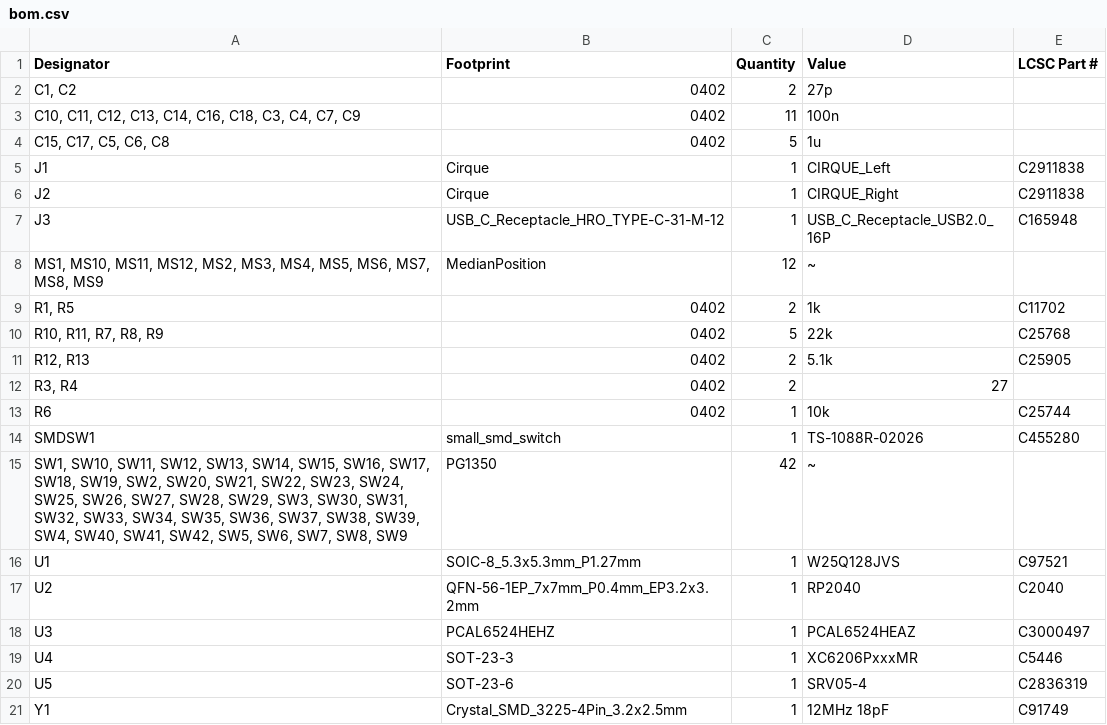
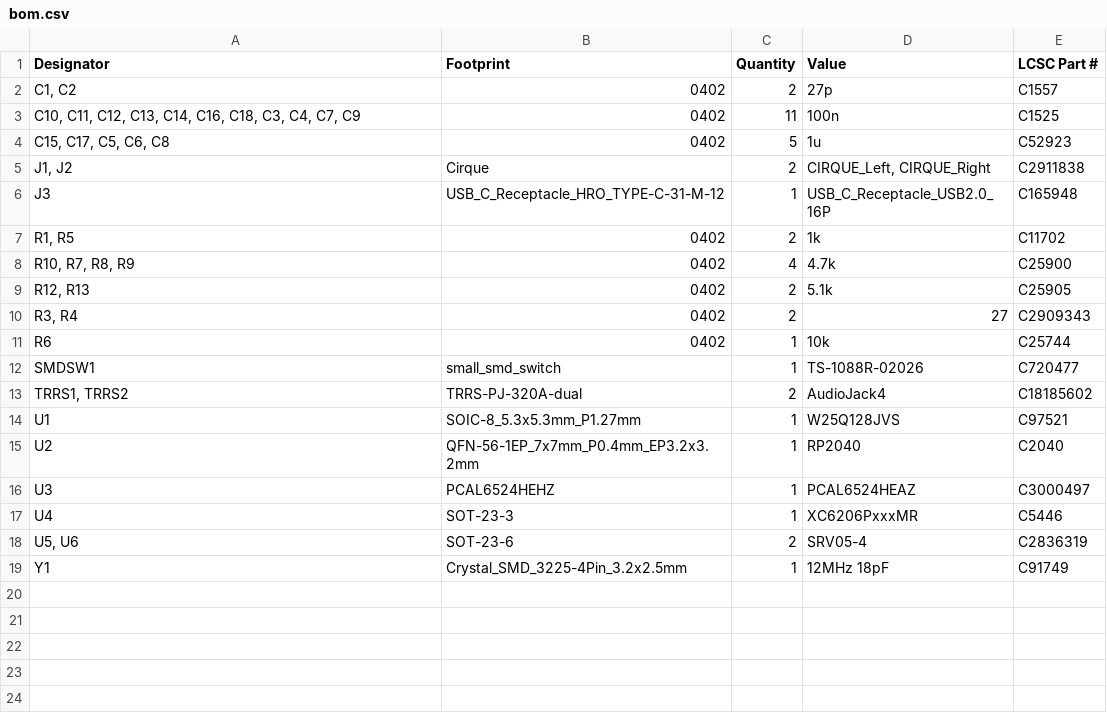
Before and after one commit to Nuclear-Squid/Quacken, a CSV file: flex/production/bom.csv, drawn as a sheet.

```diff
--- a/flex/production/bom.csv
+++ b/flex/production/bom.csv
@@ -1,16 +1,14 @@
 Designator,Footprint,Quantity,Value,LCSC Part #
-"C1, C2",0402,2,27p,
-"C10, C11, C12, C13, C14, C16, C18, C3, C4, C7, C9",0402,11,100n,
-"C15, C17, C5, C6, C8",0402,5,1u,
-J1,Cirque,1,CIRQUE_Left,C2911838
-J2,Cirque,1,CIRQUE_Right,C2911838
+"C1, C2",0402,2,27p,C1557
+"C10, C11, C12, C13, C14, C16, C18, C3, C4, C7, C9",0402,11,100n,C1525
+"C15, C17, C5, C6, C8",0402,5,1u,C52923
+"J1, J2",Cirque,2,"CIRQUE_Left, CIRQUE_Right",C2911838
 J3,USB_C_Receptacle_HRO_TYPE-C-31-M-12,1,USB_C_Receptacle_USB2.0_16P,C165948
-"MS1, MS10, MS11, MS12, MS2, MS3, MS4, MS5, MS6, MS7, MS8, MS9",MedianPosition,12,~,
 "R1, R5",0402,2,1k,C11702
-"R10, R11, R7, R8, R9",0402,5,22k,C25768
+"R10, R7, R8, R9",0402,4,4.7k,C25900
 "R12, R13",0402,2,5.1k,C25905
-"R3, R4",0402,2,27,
+"R3, R4",0402,2,27,C2909343
 R6,0402,1,10k,C25744
-SMDSW1,small_smd_switch,1,TS-1088R-02026,C455280
-"SW1, SW10, SW11, SW12, SW13, SW14, SW15, SW16, SW17, SW18, SW19, SW2, SW20, SW21, SW22, SW23, SW24, SW25, SW26, SW27, SW28, SW29, SW3, SW30, SW31, SW32, SW33, SW34, SW35, SW36, SW37, SW38, SW39, SW4, SW40, SW41, SW42, SW5, SW6, SW7, SW8, SW9",PG1350,42,~,
+SMDSW1,small_smd_switch,1,TS-1088R-02026,C720477
+"TRRS1, TRRS2",TRRS-PJ-320A-dual,2,AudioJack4,C18185602
 U1,SOIC-8_5.3x5.3mm_P1.27mm,1,W25Q128JVS,C97521
@@ -19,3 +17,3 @@ U3,PCAL6524HEHZ,1,PCAL6524HEAZ,C3000497
 U4,SOT-23-3,1,XC6206PxxxMR,C5446
-U5,SOT-23-6,1,SRV05-4,C2836319
+"U5, U6",SOT-23-6,2,SRV05-4,C2836319
 Y1,Crystal_SMD_3225-4Pin_3.2x2.5mm,1,12MHz 18pF,C91749
```
Also changed, not shown: flex/production/designators.csv, flex/production/positions.csv, 46 other files.
